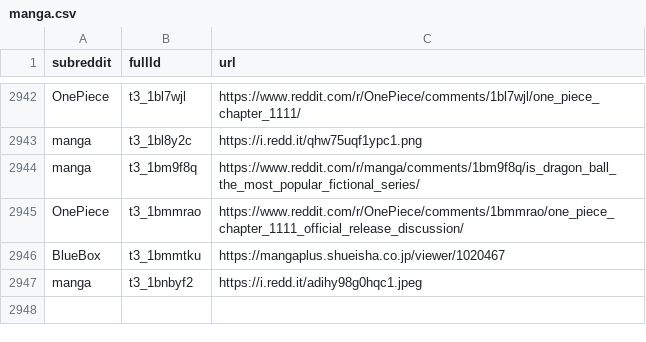
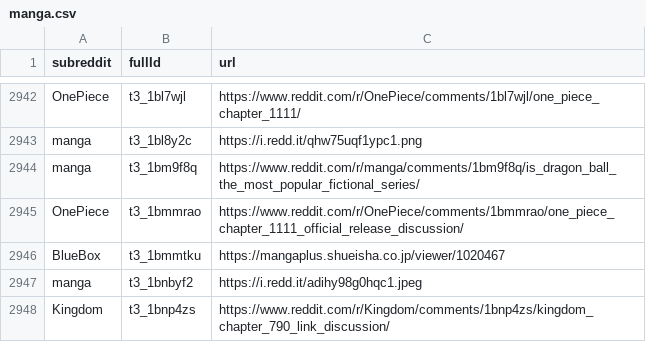
Before and after one commit to dli-invest/finreddit, a CSV file: internal/manga.csv, drawn as a sheet; only a part is shown, gaps mark what is left out.

```diff
--- a/internal/manga.csv
+++ b/internal/manga.csv
@@ -2947 +2947,2 @@ BlueBox,t3_1bmmtku,https://mangaplus.shueisha.co.jp/viewer/1020467
 manga,t3_1bnbyf2,https://i.redd.it/adihy98g0hqc1.jpeg
+Kingdom,t3_1bnp4zs,https://www.reddit.com/r/Kingdom/comments/1bnp4zs/kingdom_chapter_790_link_discussion/
```
